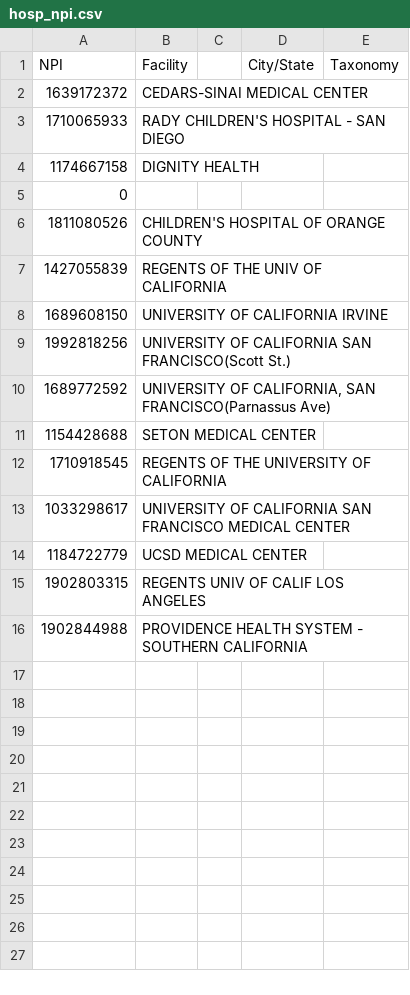
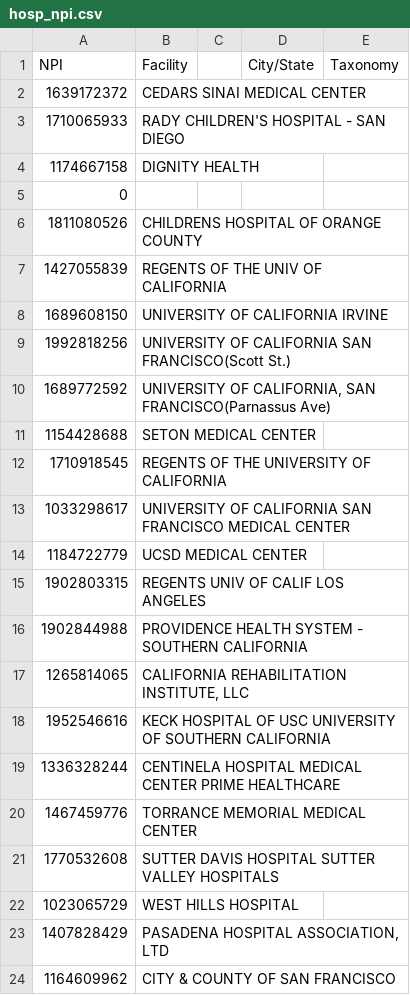
Before and after one commit to tipearso/hospital-readmissions, a CSV file: data/hosp_npi.csv, drawn as a sheet.

```diff
--- a/data/hosp_npi.csv
+++ b/data/hosp_npi.csv
@@ -1,3 +1,3 @@
 NPI,Facility,,City/State,Taxonomy
-1639172372,CEDARS-SINAI MEDICAL CENTER,,,
+1639172372,CEDARS SINAI MEDICAL CENTER,,,
 1710065933,RADY CHILDREN'S HOSPITAL - SAN DIEGO,,,
@@ -5,3 +5,3 @@ NPI,Facility,,City/State,Taxonomy
 0,,,,
-1811080526,CHILDREN'S HOSPITAL OF ORANGE COUNTY,,,
+1811080526,CHILDRENS HOSPITAL OF ORANGE COUNTY,,,
 1427055839,REGENTS OF THE UNIV OF CALIFORNIA,,,
@@ -16 +16,9 @@ NPI,Facility,,City/State,Taxonomy
 1902844988,PROVIDENCE HEALTH SYSTEM - SOUTHERN CALIFORNIA,,,
+1265814065,"CALIFORNIA REHABILITATION INSTITUTE, LLC",,,
+1952546616,KECK HOSPITAL OF USC UNIVERSITY OF SOUTHERN CALIFORNIA,,,
+1336328244,CENTINELA HOSPITAL MEDICAL CENTER PRIME HEALTHCARE,,,
+1467459776,TORRANCE MEMORIAL MEDICAL CENTER,,,
+1770532608,SUTTER DAVIS HOSPITAL SUTTER VALLEY HOSPITALS,,,
+1023065729,WEST HILLS HOSPITAL,,,
+1407828429,"PASADENA HOSPITAL ASSOCIATION, LTD",,,
+1164609962,CITY & COUNTY OF SAN FRANCISCO,,,
```
Also changed, not shown: 5 other files.
